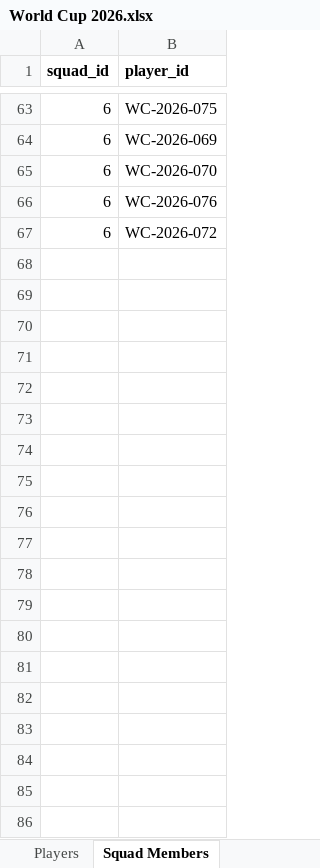
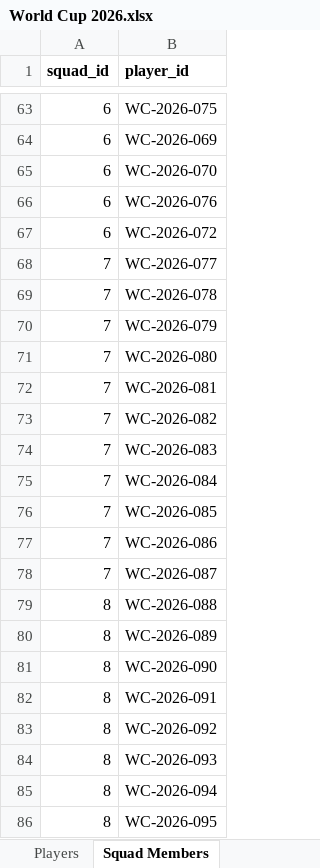
Before and after one commit to romannjoroge/AIEngineering, an Excel workbook: Projects/FIFACompetition/WorldCup2026/data/World Cup 2026.xlsx, sheet Squad Members, drawn as a sheet; only a part is shown, gaps mark what is left out; values as stored, in another font and other column widths than the file's, no borders; table styles not drawn; the diff covers the shown part only; the diff names each change by its address in the sheet, - before the commit and + after, or states it on an @@ line.

```diff
--- a/Projects/FIFACompetition/WorldCup2026/data/World Cup 2026.xlsx (sheet Squad Members)
+++ b/Projects/FIFACompetition/WorldCup2026/data/World Cup 2026.xlsx (sheet Squad Members)
+row 68: 7 | WC-2026-077
+row 69: 7 | WC-2026-078
+row 70: 7 | WC-2026-079
+row 71: 7 | WC-2026-080
+row 72: 7 | WC-2026-081
+row 73: 7 | WC-2026-082
+row 74: 7 | WC-2026-083
+row 75: 7 | WC-2026-084
+row 76: 7 | WC-2026-085
+row 77: 7 | WC-2026-086
+row 78: 7 | WC-2026-087
+row 79: 8 | WC-2026-088
+row 80: 8 | WC-2026-089
+row 81: 8 | WC-2026-090
+row 82: 8 | WC-2026-091
+row 83: 8 | WC-2026-092
+row 84: 8 | WC-2026-093
+row 85: 8 | WC-2026-094
+row 86: 8 | WC-2026-095
```
Also changed, not shown: 25 added rows elsewhere in this sheet, sheet Players, sheet Squads, 3 other files.
